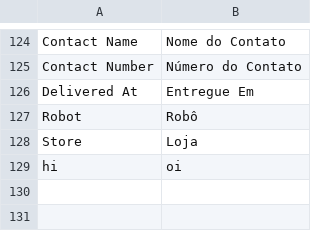
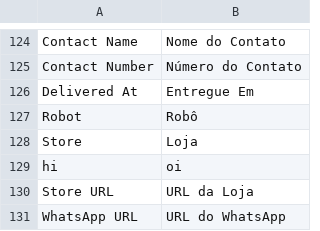
Before and after one commit to gamuzatech/tolucastore-magento, a CSV file: magento-lts-1.9.4.x/app/locale/pt_BR/Toluca_Bot.csv, drawn as a sheet; only a part is shown, gaps mark what is left out; the diff names each change by its address in the sheet, - before the commit and + after, or states it on an @@ line.

Commit message:
Atualizado modulo Toluca_Bot: adicionado rotinas para ajustar autenticação (Config API) e URLs (Information API)

```diff
--- a/magento-lts-1.9.4.x/app/locale/pt_BR/Toluca_Bot.csv
+++ b/magento-lts-1.9.4.x/app/locale/pt_BR/Toluca_Bot.csv
+row 130: Store URL | URL da Loja
+row 131: WhatsApp URL | URL do WhatsApp
```
Also changed, not shown: 6 other files.
